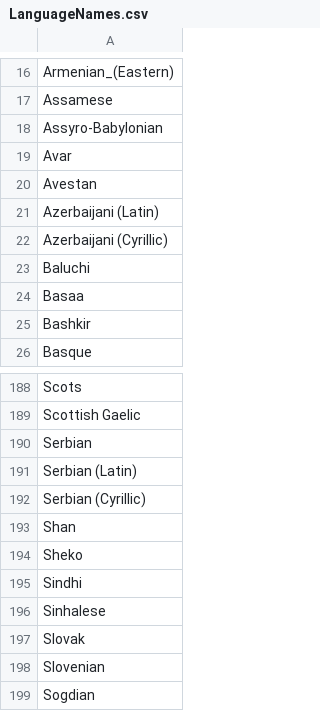
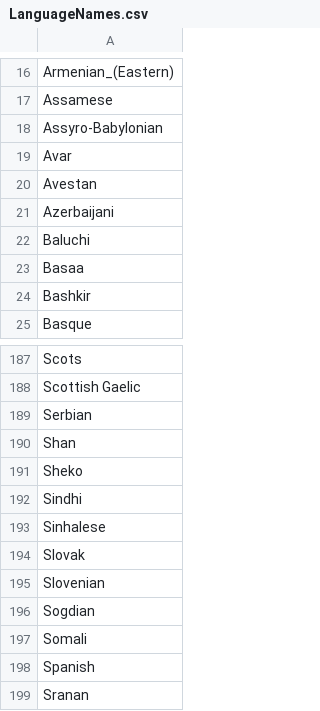
Before and after one commit to tomasnikov/MDACN, a CSV file: Final Project/Data/LanguageNames.csv, drawn as a sheet; only a part is shown, gaps mark what is left out; the shorter side is filled out with more unchanged rows.

```diff
--- a/Final Project/Data/LanguageNames.csv
+++ b/Final Project/Data/LanguageNames.csv
@@ -20,4 +20,3 @@ Avar
 Avestan
-Azerbaijani (Latin)
-Azerbaijani (Cyrillic)
+Azerbaijani
 Baluchi
@@ -190,4 +189,2 @@ Scottish Gaelic
 Serbian
-Serbian (Latin)
-Serbian (Cyrillic)
 Shan
```
Also changed, not shown: 2 other files.
